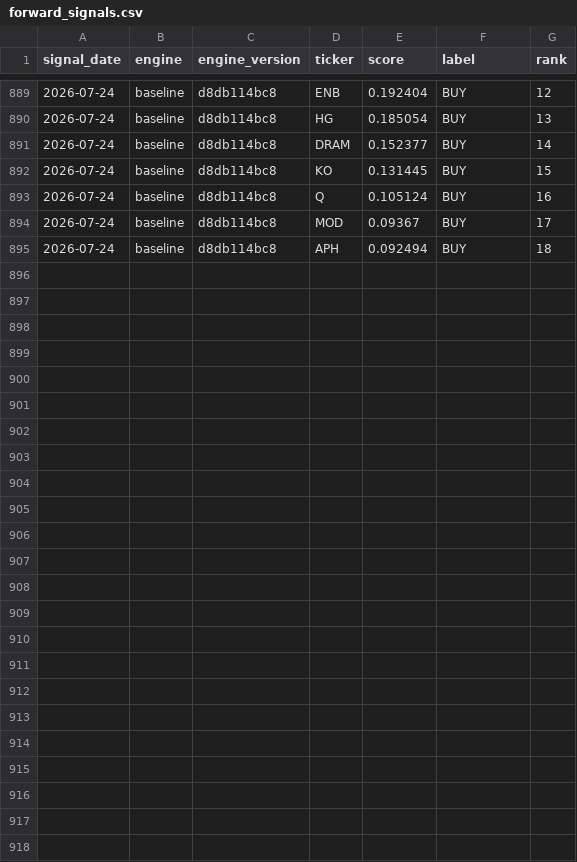
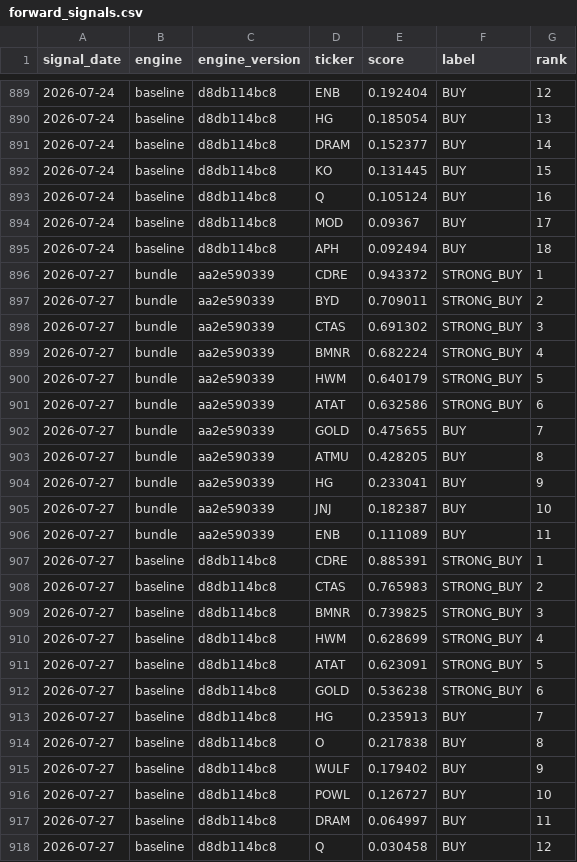
Before and after one commit to djbrig44/squeezes, a CSV file: forward_signals.csv, drawn as a sheet; only a part is shown, gaps mark what is left out; the diff names each change by its address in the sheet, - before the commit and + after, or states it on an @@ line.

```diff
--- a/forward_signals.csv
+++ b/forward_signals.csv
+row 896: 2026-07-27 | bundle | aa2e590339 | CDRE | 0.943372 | STRONG_BUY | 1
+row 897: 2026-07-27 | bundle | aa2e590339 | BYD | 0.709011 | STRONG_BUY | 2
+row 898: 2026-07-27 | bundle | aa2e590339 | CTAS | 0.691302 | STRONG_BUY | 3
+row 899: 2026-07-27 | bundle | aa2e590339 | BMNR | 0.682224 | STRONG_BUY | 4
+row 900: 2026-07-27 | bundle | aa2e590339 | HWM | 0.640179 | STRONG_BUY | 5
+row 901: 2026-07-27 | bundle | aa2e590339 | ATAT | 0.632586 | STRONG_BUY | 6
+row 902: 2026-07-27 | bundle | aa2e590339 | GOLD | 0.475655 | BUY | 7
+row 903: 2026-07-27 | bundle | aa2e590339 | ATMU | 0.428205 | BUY | 8
+row 904: 2026-07-27 | bundle | aa2e590339 | HG | 0.233041 | BUY | 9
+row 905: 2026-07-27 | bundle | aa2e590339 | JNJ | 0.182387 | BUY | 10
+row 906: 2026-07-27 | bundle | aa2e590339 | ENB | 0.111089 | BUY | 11
+row 907: 2026-07-27 | baseline | d8db114bc8 | CDRE | 0.885391 | STRONG_BUY | 1
+row 908: 2026-07-27 | baseline | d8db114bc8 | CTAS | 0.765983 | STRONG_BUY | 2
+row 909: 2026-07-27 | baseline | d8db114bc8 | BMNR | 0.739825 | STRONG_BUY | 3
+row 910: 2026-07-27 | baseline | d8db114bc8 | HWM | 0.628699 | STRONG_BUY | 4
+row 911: 2026-07-27 | baseline | d8db114bc8 | ATAT | 0.623091 | STRONG_BUY | 5
+row 912: 2026-07-27 | baseline | d8db114bc8 | GOLD | 0.536238 | STRONG_BUY | 6
+row 913: 2026-07-27 | baseline | d8db114bc8 | HG | 0.235913 | BUY | 7
+row 914: 2026-07-27 | baseline | d8db114bc8 | O | 0.217838 | BUY | 8
+row 915: 2026-07-27 | baseline | d8db114bc8 | WULF | 0.179402 | BUY | 9
+row 916: 2026-07-27 | baseline | d8db114bc8 | POWL | 0.126727 | BUY | 10
+row 917: 2026-07-27 | baseline | d8db114bc8 | DRAM | 0.064997 | BUY | 11
+row 918: 2026-07-27 | baseline | d8db114bc8 | Q | 0.030458 | BUY | 12
```
